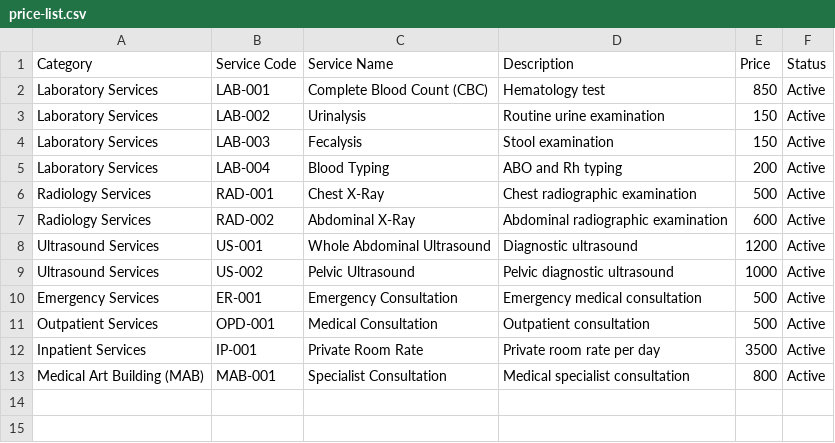
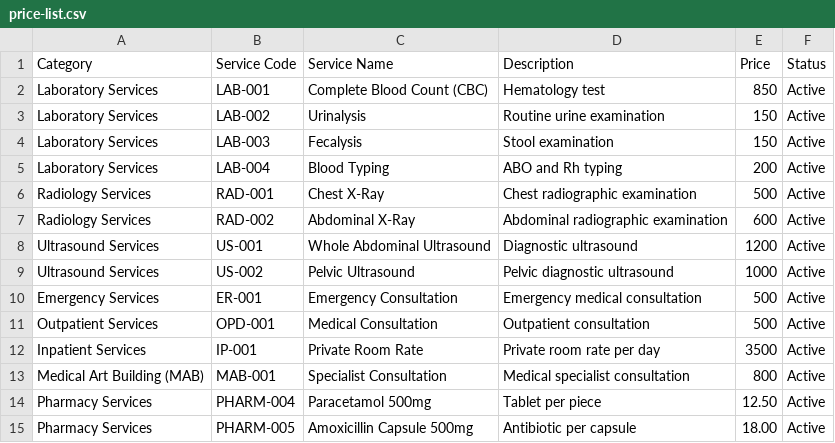
Before and after one commit to ictsdghi-code/SDGHi, a CSV file: data/price-list.csv, drawn as a sheet; the diff names each change by its address in the sheet, - before the commit and + after, or states it on an @@ line.

Commit message:
Update price list with new pharmacy services
Added new pharmacy services to the price list.

```diff
--- a/data/price-list.csv
+++ b/data/price-list.csv
+row 14: Pharmacy Services | PHARM-004 | Paracetamol 500mg | Tablet per piece | 12.50 | Active
+row 15: Pharmacy Services | PHARM-005 | Amoxicillin Capsule 500mg | Antibiotic per capsule | 18.00 | Active
```
